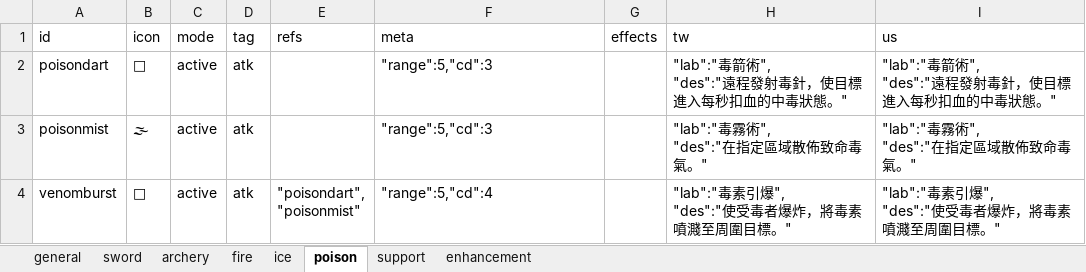
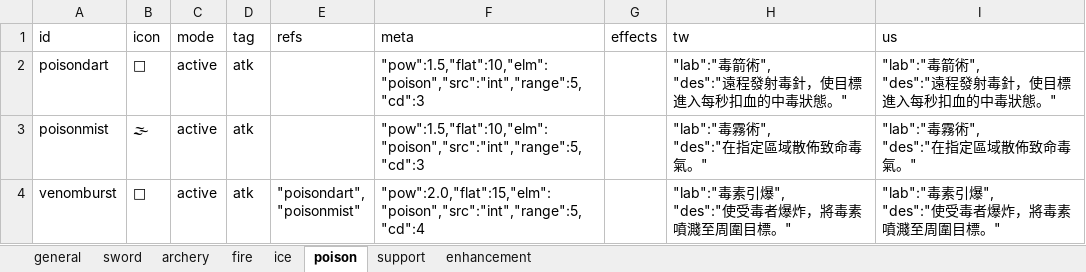
Before and after one commit to bwm0822/game_02, an Excel workbook: xls/ability.xlsx, sheet poison, drawn as a sheet; values as stored, in another font and other column widths than the file's, no borders; the diff names each change by its address in the sheet, - before the commit and + after, or states it on an @@ line.

Commit message:
feat: 補上 11 個技能的 pow/flat/elm/src(/pen) 戰鬥數值，不再全部退化成普通攻擊
combat.js 的 computeDamage() 沒填 pow/flat 時預設 pow:1、flat:0(等於普通攻擊)，沒填
elm/src 時預設物理(phy)/攻擊力(atk)——slash/thrust/snipe 這三個近戰弓箭技能本來就該
用預設的物理/atk，只需要補 pow/flat(文案寫多少%傷害就填多少)：
  slash 115%傷害 -> pow:1.15；thrust 無視20%防禦 -> pen:0.2；snipe 250%傷害 -> pow:2.5

冰系/毒系法術補齊跟 fireball/firewall 一致的 int系魔法欄位(elm/src)，數值採三級遞增
跟現有 fireball/firewall(tier1, pow1.5/flat10)對齊：
  tier1(icebolt/icewall/poisondart/poisonmist)：pow1.5/flat10
  tier2組合技(combustion/deepfreeze/venomburst)：pow2.0/flat15
  tier3終極技(meteorshower/blizzard)：pow2.5/flat20

```diff
--- a/xls/ability.xlsx (sheet poison)
+++ b/xls/ability.xlsx (sheet poison)
-F2:F3 (meta): "range":5,"cd":3
+F2:F3 (meta): "pow":1.5,"flat":10,"elm":"poison","src":"int","range":5,"cd":3
-F4 (meta): "range":5,"cd":4
+F4 (meta): "pow":2.0,"flat":15,"elm":"poison","src":"int","range":5,"cd":4
```
Also changed, not shown: sheet ice, sheet fire, sheet sword, sheet archery, 1 other file.
